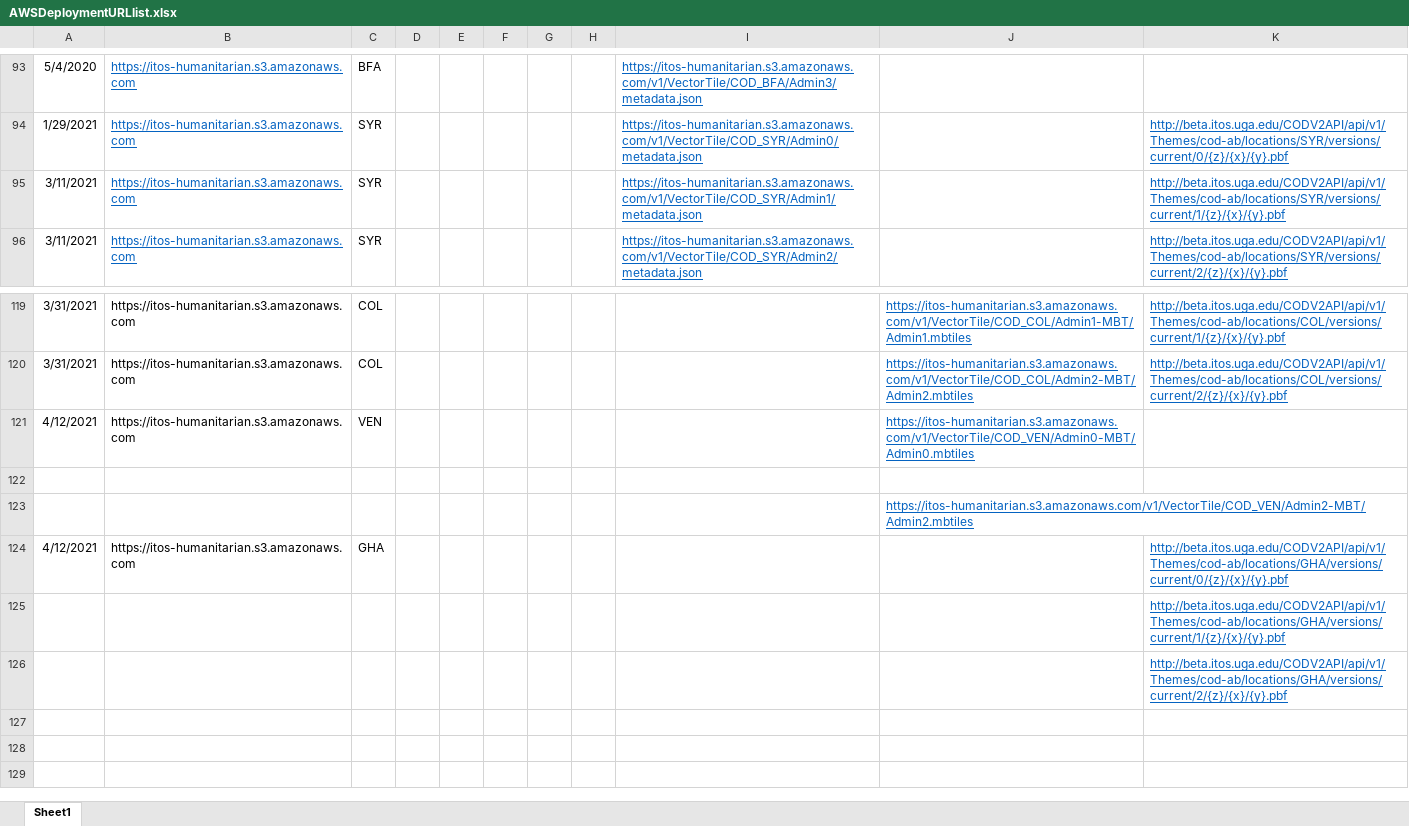
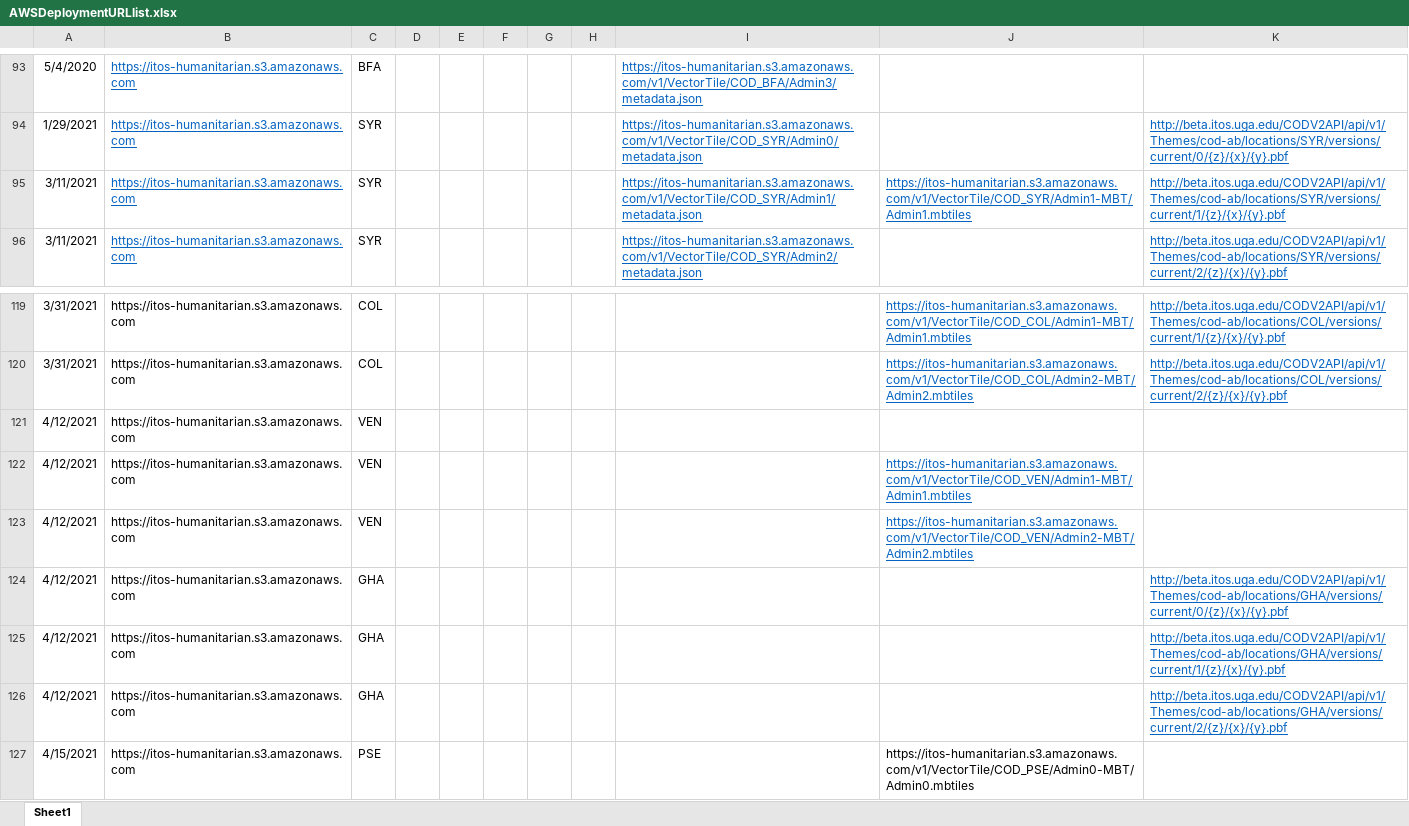
Before and after one commit to UGA-ITOSHumanitarianGIS/mapservicedoc, an Excel workbook: Data/AWSDeploymentURLlist.xlsx, sheet Sheet1, drawn as a sheet; only a part is shown, gaps mark what is left out; values as stored, in another font and other column widths than the file's, no borders; removed rows and columns are numbered as before the commit, all else as after; the diff names each change by its address in the sheet, - before the commit and + after, or states it on an @@ line.

Commit message:
2 new entries
State of Palestine admin 0 mbtiles, Syria Admin 1

```diff
--- a/Data/AWSDeploymentURLlist.xlsx (sheet Sheet1)
+++ b/Data/AWSDeploymentURLlist.xlsx (sheet Sheet1)
-J95: (empty)
+J95: https://itos-humanitarian.s3.amazonaws.com/v1/VectorTile/COD_SYR/Admin1-MBT/Admin1.mbtiles
+row 121: 4/12/2021 | https://itos-humanitarian.s3.amazonaws.com | VEN
-J122: https://itos-humanitarian.s3.amazonaws.com/v1/VectorTile/COD_VEN/Admin0-MBT/Admin0.mbtiles
+J122: https://itos-humanitarian.s3.amazonaws.com/v1/VectorTile/COD_VEN/Admin1-MBT/Admin1.mbtiles
-row 123: (empty)
+row 123: 4/12/2021 | https://itos-humanitarian.s3.amazonaws.com | VEN |  |  |  |  |  |  | https://itos-humanitarian.s3.amazonaws.com/v1/VectorTile/COD_VEN/Admin2-MBT/Admin2.mbtiles
-row 123:  |  |  |  |  |  |  |  |  | https://itos-humanitarian.s3.amazonaws.com/v1/VectorTile/COD_VEN/Admin2-MBT/Admin2.mbtiles
-row 125:  |  |  |  |  |  |  |  |  |  | http://beta.itos.uga.edu/CODV2API/api/v1/Themes/cod-ab/locations/GHA/versions/current/1/{z}/{x}/{y}.pbf
-row 126:  |  |  |  |  |  |  |  |  |  | http://beta.itos.uga.edu/CODV2API/api/v1/Themes/cod-ab/locations/GHA/versions/current/2/{z}/{x}/{y}.pbf
+row 125: 4/12/2021 | https://itos-humanitarian.s3.amazonaws.com | GHA |  |  |  |  |  |  |  | http://beta.itos.uga.edu/CODV2API/api/v1/Themes/cod-ab/locations/GHA/versions/current/1/{z}/{x}/{y}.pbf
+row 126: 4/12/2021 | https://itos-humanitarian.s3.amazonaws.com | GHA |  |  |  |  |  |  |  | http://beta.itos.uga.edu/CODV2API/api/v1/Themes/cod-ab/locations/GHA/versions/current/2/{z}/{x}/{y}.pbf
+row 127: 4/15/2021 | https://itos-humanitarian.s3.amazonaws.com | PSE |  |  |  |  |  |  | https://itos-humanitarian.s3.amazonaws.com/v1/VectorTile/COD_PSE/Admin0-MBT/Admin0.mbtiles
```
